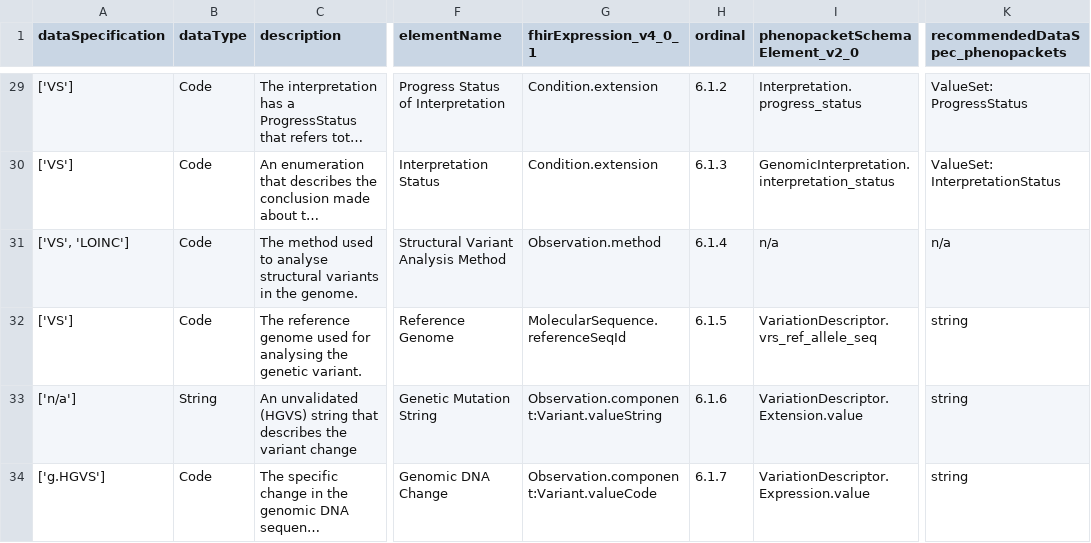
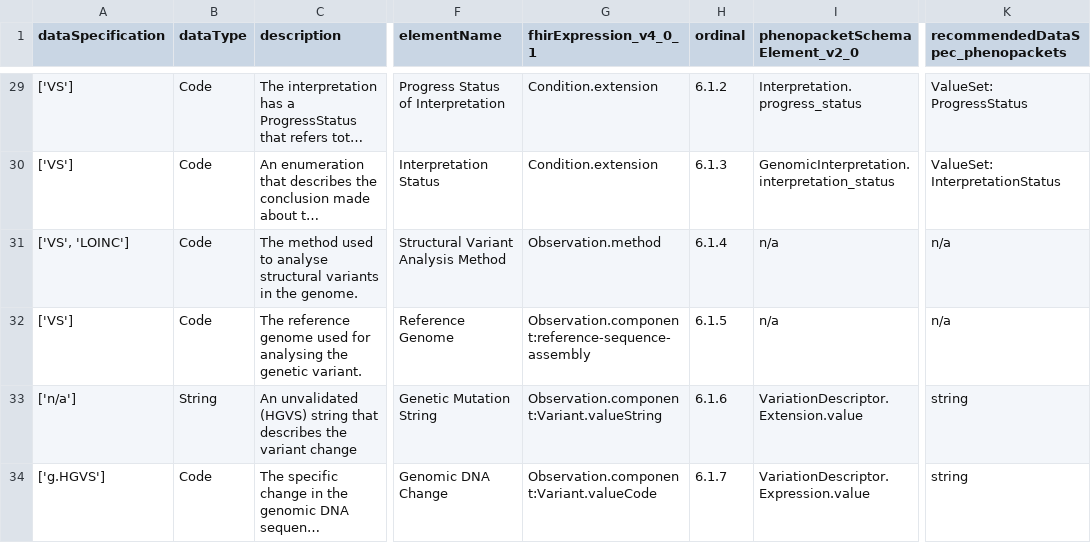
Before and after one commit to BIH-CEI/rd-cdm, a CSV file: src/rd_cdm/instances/v2_0_1/csvs/data_elements.csv, drawn as a sheet; only a part is shown, gaps mark what is left out; long unchanged cells end in …; the diff names each change by its address in the sheet, - before the commit and + after, or states it on an @@ line.

```diff
--- a/src/rd_cdm/instances/v2_0_1/csvs/data_elements.csv
+++ b/src/rd_cdm/instances/v2_0_1/csvs/data_elements.csv
-G32 (fhirExpression_v4_0_1): MolecularSequence.referenceSeqId
+G32 (fhirExpression_v4_0_1): Observation.component:reference-sequence-assembly
-I32 (phenopacketSchemaElement_v2_0): VariationDescriptor.vrs_ref_allele_seq
+I32 (phenopacketSchemaElement_v2_0): n/a
-K32 (recommendedDataSpec_phenopackets): string
+K32 (recommendedDataSpec_phenopackets): n/a
```
Also changed, not shown: src/rd_cdm/instances/v2_0_1/csvs/rd_cdm_v2_0_1.csv, 2 other files.
